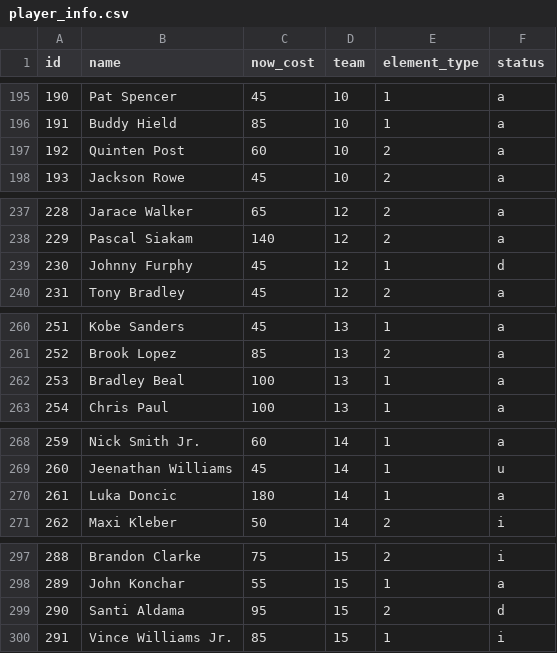
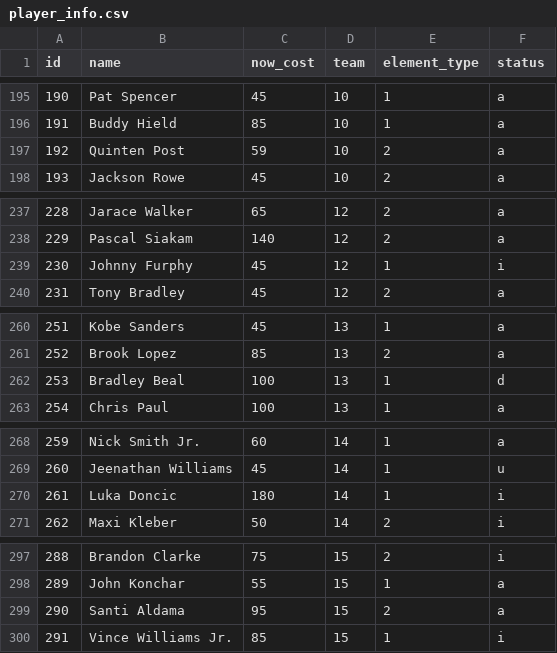
Before and after one commit to adamb2003/nba, a CSV file: data/player_info.csv, drawn as a sheet; only a part is shown, gaps mark what is left out; the diff covers the shown part only.

```diff
--- a/data/player_info.csv
+++ b/data/player_info.csv
@@ -196,3 +196,3 @@ id,name,now_cost,team,element_type,status
 191,Buddy Hield,85,10,1,a
-192,Quinten Post,60,10,2,a
+192,Quinten Post,59,10,2,a
 193,Jackson Rowe,45,10,2,a
@@ -238,3 +238,3 @@ id,name,now_cost,team,element_type,status
 229,Pascal Siakam,140,12,2,a
-230,Johnny Furphy,45,12,1,d
+230,Johnny Furphy,45,12,1,i
 231,Tony Bradley,45,12,2,a
@@ -261,3 +261,3 @@ id,name,now_cost,team,element_type,status
 252,Brook Lopez,85,13,2,a
-253,Bradley Beal,100,13,1,a
+253,Bradley Beal,100,13,1,d
 254,Chris Paul,100,13,1,a
@@ -269,3 +269,3 @@ id,name,now_cost,team,element_type,status
 260,Jeenathan Williams,45,14,1,u
-261,Luka Doncic,180,14,1,a
+261,Luka Doncic,180,14,1,i
 262,Maxi Kleber,50,14,2,i
@@ -298,3 +298,3 @@ id,name,now_cost,team,element_type,status
 289,John Konchar,55,15,1,a
-290,Santi Aldama,95,15,2,d
+290,Santi Aldama,95,15,2,a
 291,Vince Williams Jr.,85,15,1,i
```
Also changed, not shown: 24 edited cells elsewhere in this file, 4 other files.
